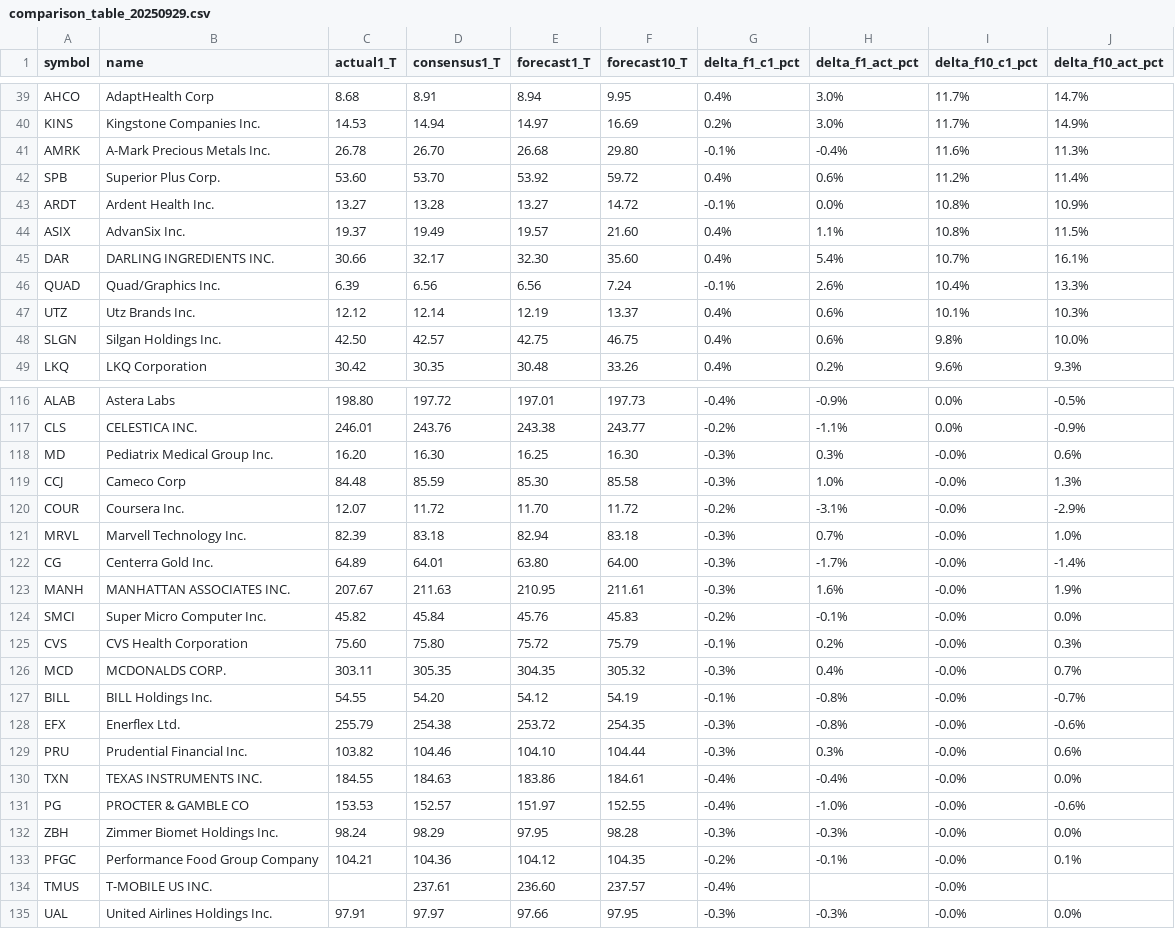
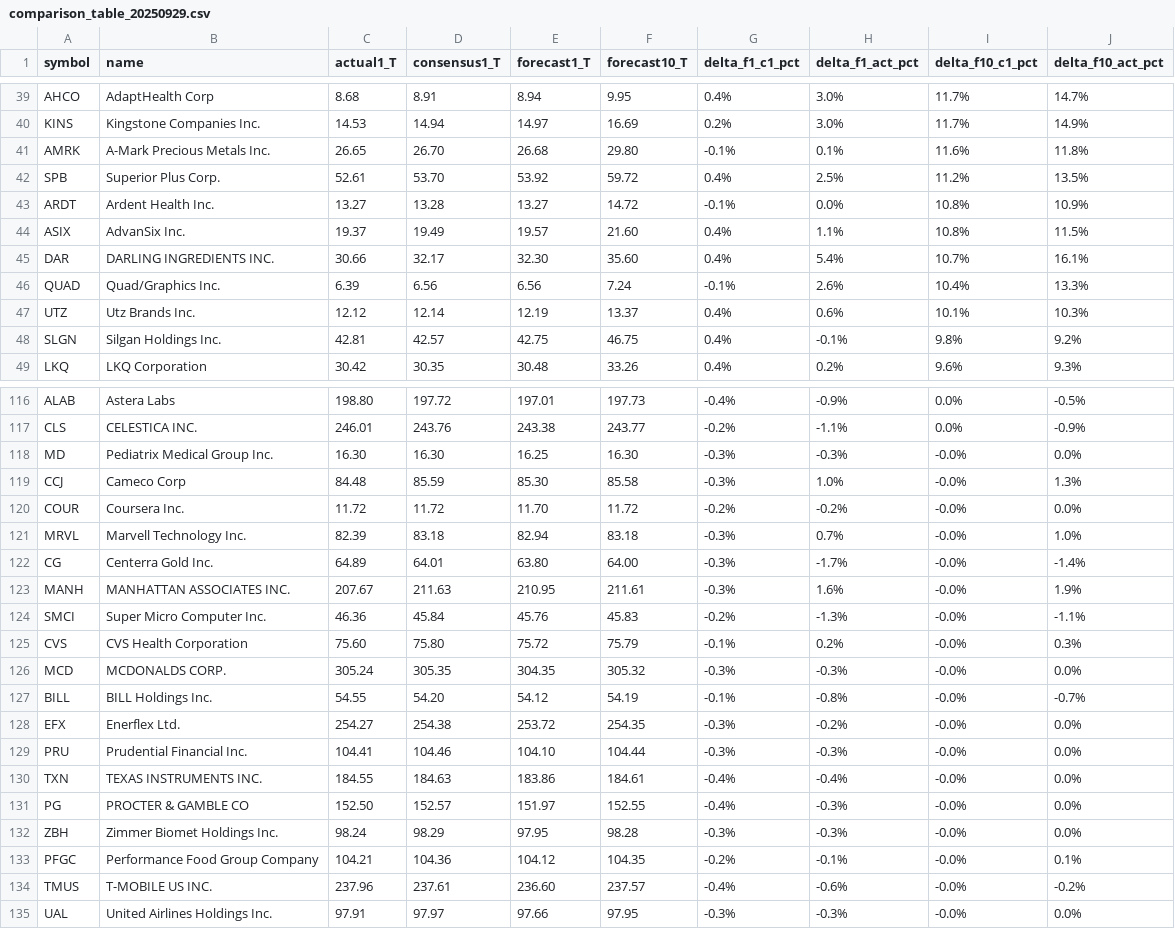
Before and after one commit to TheEMeraldNetwork/Daily_LSTM, a CSV file: App/data/comparison_table_20250929.csv, drawn as a sheet; only a part is shown, gaps mark what is left out; the diff covers the shown part only.

Commit message:
nightly: update App/data

```diff
--- a/App/data/comparison_table_20250929.csv
+++ b/App/data/comparison_table_20250929.csv
@@ -40,4 +40,4 @@ AHCO,AdaptHealth Corp,8.68,8.91,8.94,9.95,0.4%,3.0%,11.7%,14.7%
 KINS,Kingstone Companies Inc.,14.53,14.94,14.97,16.69,0.2%,3.0%,11.7%,14.9%
-AMRK,A-Mark Precious Metals Inc.,26.78,26.70,26.68,29.80,-0.1%,-0.4%,11.6%,11.3%
-SPB,Superior Plus Corp.,53.60,53.70,53.92,59.72,0.4%,0.6%,11.2%,11.4%
+AMRK,A-Mark Precious Metals Inc.,26.65,26.70,26.68,29.80,-0.1%,0.1%,11.6%,11.8%
+SPB,Superior Plus Corp.,52.61,53.70,53.92,59.72,0.4%,2.5%,11.2%,13.5%
 ARDT,Ardent Health Inc.,13.27,13.28,13.27,14.72,-0.1%,0.0%,10.8%,10.9%
@@ -47,3 +47,3 @@ QUAD,Quad/Graphics Inc.,6.39,6.56,6.56,7.24,-0.1%,2.6%,10.4%,13.3%
 UTZ,Utz Brands Inc.,12.12,12.14,12.19,13.37,0.4%,0.6%,10.1%,10.3%
-SLGN,Silgan Holdings Inc.,42.50,42.57,42.75,46.75,0.4%,0.6%,9.8%,10.0%
+SLGN,Silgan Holdings Inc.,42.81,42.57,42.75,46.75,0.4%,-0.1%,9.8%,9.2%
 LKQ,LKQ Corporation,30.42,30.35,30.48,33.26,0.4%,0.2%,9.6%,9.3%
@@ -117,5 +117,5 @@ ALAB,Astera Labs,198.80,197.72,197.01,197.73,-0.4%,-0.9%,0.0%,-0.5%
 CLS,CELESTICA INC.,246.01,243.76,243.38,243.77,-0.2%,-1.1%,0.0%,-0.9%
-MD,Pediatrix Medical Group Inc.,16.20,16.30,16.25,16.30,-0.3%,0.3%,-0.0%,0.6%
+MD,Pediatrix Medical Group Inc.,16.30,16.30,16.25,16.30,-0.3%,-0.3%,-0.0%,0.0%
 CCJ,Cameco Corp,84.48,85.59,85.30,85.58,-0.3%,1.0%,-0.0%,1.3%
-COUR,Coursera Inc.,12.07,11.72,11.70,11.72,-0.2%,-3.1%,-0.0%,-2.9%
+COUR,Coursera Inc.,11.72,11.72,11.70,11.72,-0.2%,-0.2%,-0.0%,0.0%
 MRVL,Marvell Technology Inc.,82.39,83.18,82.94,83.18,-0.3%,0.7%,-0.0%,1.0%
@@ -123,13 +123,13 @@ CG,Centerra Gold Inc.,64.89,64.01,63.80,64.00,-0.3%,-1.7%,-0.0%,-1.4%
 MANH,MANHATTAN ASSOCIATES INC.,207.67,211.63,210.95,211.61,-0.3%,1.6%,-0.0%,1.9%
-SMCI,Super Micro Computer Inc.,45.82,45.84,45.76,45.83,-0.2%,-0.1%,-0.0%,0.0%
+SMCI,Super Micro Computer Inc.,46.36,45.84,45.76,45.83,-0.2%,-1.3%,-0.0%,-1.1%
 CVS,CVS Health Corporation,75.60,75.80,75.72,75.79,-0.1%,0.2%,-0.0%,0.3%
-MCD,MCDONALDS CORP.,303.11,305.35,304.35,305.32,-0.3%,0.4%,-0.0%,0.7%
+MCD,MCDONALDS CORP.,305.24,305.35,304.35,305.32,-0.3%,-0.3%,-0.0%,0.0%
 BILL,BILL Holdings Inc.,54.55,54.20,54.12,54.19,-0.1%,-0.8%,-0.0%,-0.7%
-EFX,Enerflex Ltd.,255.79,254.38,253.72,254.35,-0.3%,-0.8%,-0.0%,-0.6%
-PRU,Prudential Financial Inc.,103.82,104.46,104.10,104.44,-0.3%,0.3%,-0.0%,0.6%
+EFX,Enerflex Ltd.,254.27,254.38,253.72,254.35,-0.3%,-0.2%,-0.0%,0.0%
+PRU,Prudential Financial Inc.,104.41,104.46,104.10,104.44,-0.3%,-0.3%,-0.0%,0.0%
 TXN,TEXAS INSTRUMENTS INC.,184.55,184.63,183.86,184.61,-0.4%,-0.4%,-0.0%,0.0%
-PG,PROCTER & GAMBLE CO,153.53,152.57,151.97,152.55,-0.4%,-1.0%,-0.0%,-0.6%
+PG,PROCTER & GAMBLE CO,152.50,152.57,151.97,152.55,-0.4%,-0.3%,-0.0%,0.0%
 ZBH,Zimmer Biomet Holdings Inc.,98.24,98.29,97.95,98.28,-0.3%,-0.3%,-0.0%,0.0%
 PFGC,Performance Food Group Company,104.21,104.36,104.12,104.35,-0.2%,-0.1%,-0.0%,0.1%
-TMUS,T-MOBILE US INC.,,237.61,236.60,237.57,-0.4%,,-0.0%,
+TMUS,T-MOBILE US INC.,237.96,237.61,236.60,237.57,-0.4%,-0.6%,-0.0%,-0.2%
 UAL,United Airlines Holdings Inc.,97.91,97.97,97.66,97.95,-0.3%,-0.3%,-0.0%,0.0%
```
Also changed, not shown: 93 edited cells elsewhere in this file, 2 other files.
